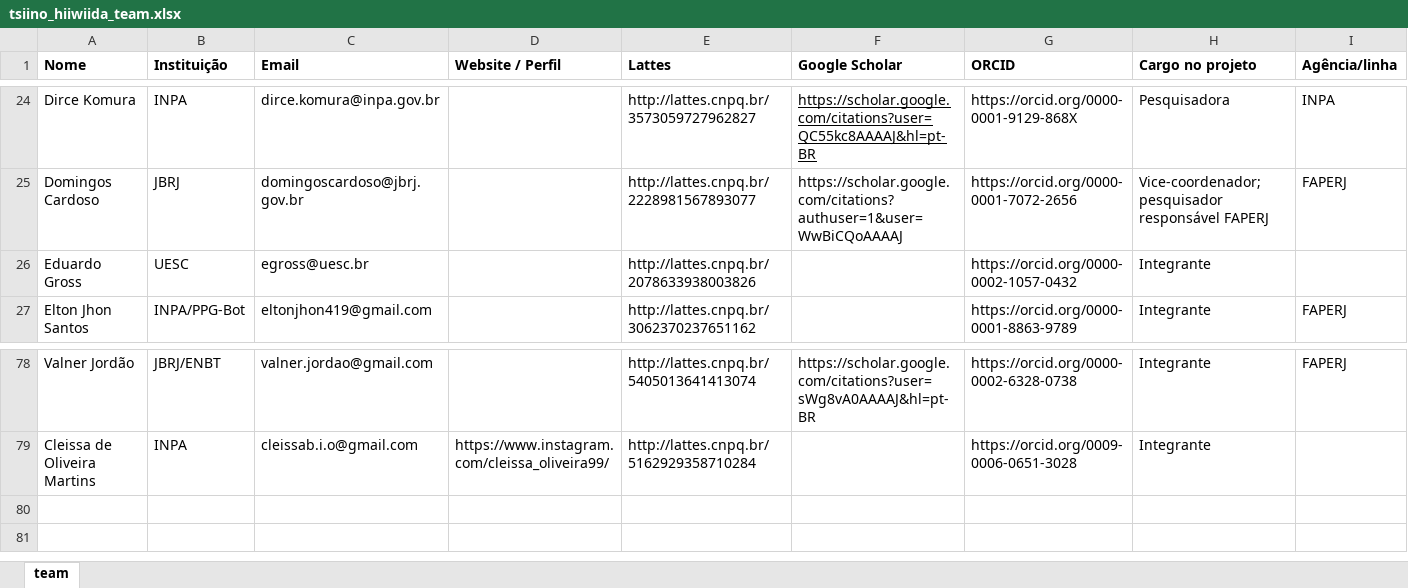
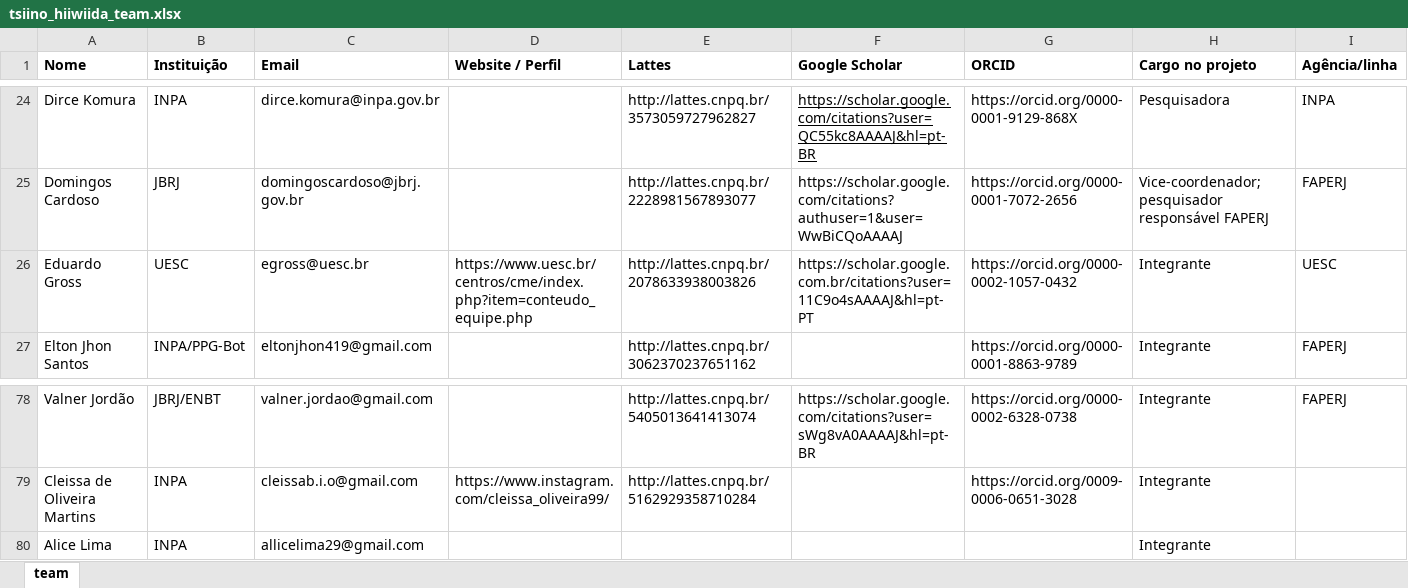
Before and after one commit to giuliaottino/cabeca_cachorro, an Excel workbook: _input_data/tsiino_hiiwiida_team.xlsx, sheet team, drawn as a sheet; only a part is shown, gaps mark what is left out; values as stored, in another font and other column widths than the file's, no borders; charts and pictures not drawn; the diff names each change by its address in the sheet, - before the commit and + after, or states it on an @@ line.

Commit message:
atualizar fotos da equipe

```diff
--- a/_input_data/tsiino_hiiwiida_team.xlsx (sheet team)
+++ b/_input_data/tsiino_hiiwiida_team.xlsx (sheet team)
-D26 (Website / Perfil): (empty)
+D26 (Website / Perfil): https://www.uesc.br/centros/cme/index.php?item=conteudo_equipe.php
-F26 (Google Scholar): (empty)
+F26 (Google Scholar): https://scholar.google.com.br/citations?user=11C9o4sAAAAJ&hl=pt-PT
-I26 (Agência/linha): (empty)
+I26 (Agência/linha): UESC
+row 80: Alice Lima | INPA | allicelima29@gmail.com |  |  |  |  | Integrante
```
Also changed, not shown: docs/_input_data/tsiino_hiiwiida_team.xlsx, 6 other files.
